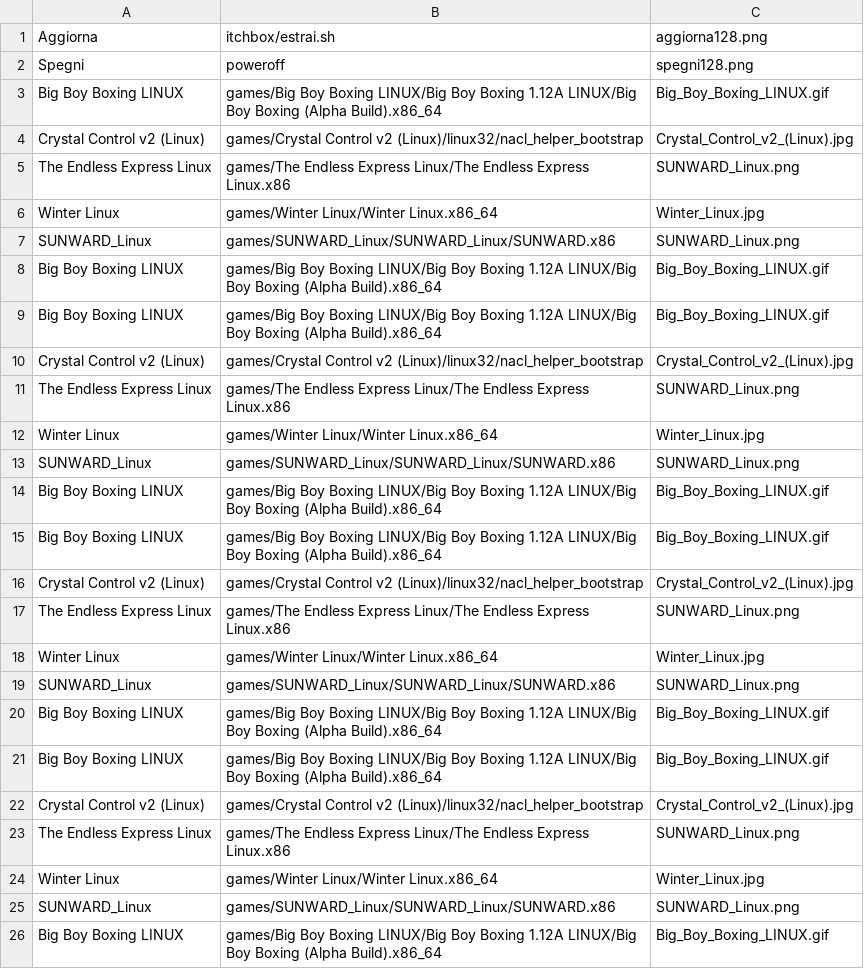
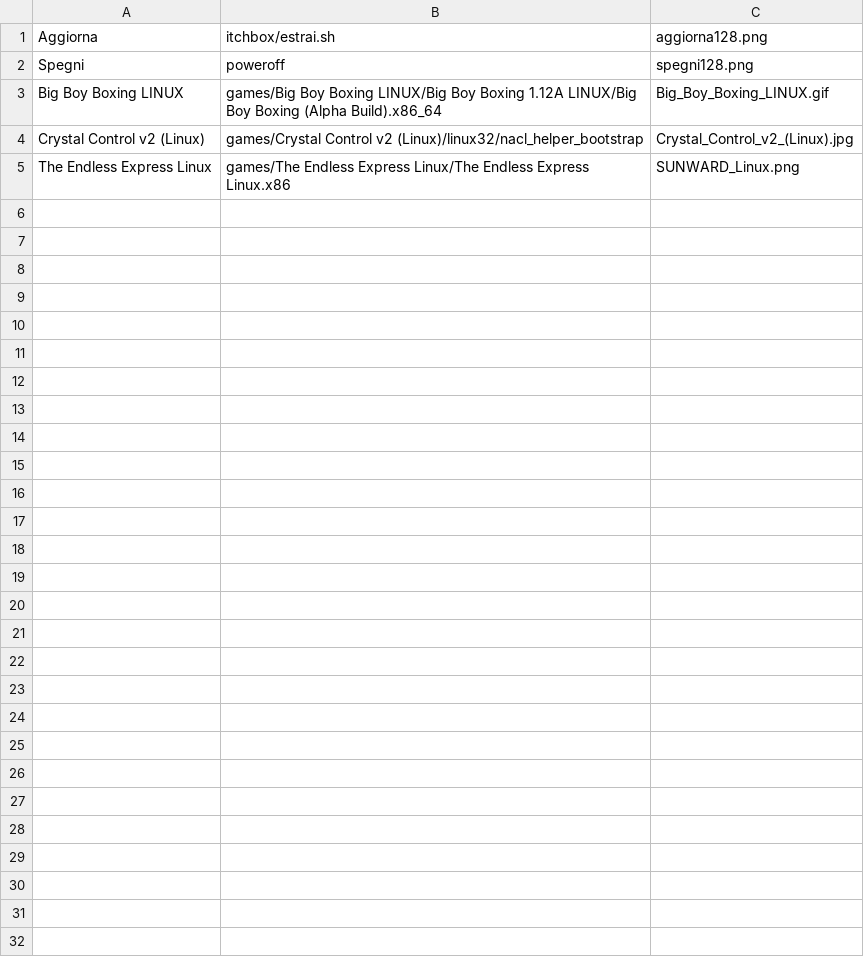
Before and after one commit to cicciofritz/itchbox_launcher, a CSV file: data/lista.csv, drawn as a sheet; the diff names each change by its address in the sheet, - before the commit and + after, or states it on an @@ line.

```diff
--- a/data/lista.csv
+++ b/data/lista.csv
-row 6: Winter Linux | games/Winter Linux/Winter Linux.x86_64 | Winter_Linux.jpg
-row 7: SUNWARD_Linux | games/SUNWARD_Linux/SUNWARD_Linux/SUNWARD.x86 | SUNWARD_Linux.png
-row 8: Big Boy Boxing LINUX | games/Big Boy Boxing LINUX/Big Boy Boxing 1.12A LINUX/Big Boy Boxing (Alpha Build).x86_64 | Big_Boy_Boxing_LINUX.gif
-row 9: Big Boy Boxing LINUX | games/Big Boy Boxing LINUX/Big Boy Boxing 1.12A LINUX/Big Boy Boxing (Alpha Build).x86_64 | Big_Boy_Boxing_LINUX.gif
-row 10: Crystal Control v2 (Linux) | games/Crystal Control v2 (Linux)/linux32/nacl_helper_bootstrap | Crystal_Control_v2_(Linux).jpg
-row 11: The Endless Express Linux | games/The Endless Express Linux/The Endless Express Linux.x86 | SUNWARD_Linux.png
-row 12: Winter Linux | games/Winter Linux/Winter Linux.x86_64 | Winter_Linux.jpg
-row 13: SUNWARD_Linux | games/SUNWARD_Linux/SUNWARD_Linux/SUNWARD.x86 | SUNWARD_Linux.png
-row 14: Big Boy Boxing LINUX | games/Big Boy Boxing LINUX/Big Boy Boxing 1.12A LINUX/Big Boy Boxing (Alpha Build).x86_64 | Big_Boy_Boxing_LINUX.gif
-row 15: Big Boy Boxing LINUX | games/Big Boy Boxing LINUX/Big Boy Boxing 1.12A LINUX/Big Boy Boxing (Alpha Build).x86_64 | Big_Boy_Boxing_LINUX.gif
-row 16: Crystal Control v2 (Linux) | games/Crystal Control v2 (Linux)/linux32/nacl_helper_bootstrap | Crystal_Control_v2_(Linux).jpg
-row 17: The Endless Express Linux | games/The Endless Express Linux/The Endless Express Linux.x86 | SUNWARD_Linux.png
-row 18: Winter Linux | games/Winter Linux/Winter Linux.x86_64 | Winter_Linux.jpg
-row 19: SUNWARD_Linux | games/SUNWARD_Linux/SUNWARD_Linux/SUNWARD.x86 | SUNWARD_Linux.png
-row 20: Big Boy Boxing LINUX | games/Big Boy Boxing LINUX/Big Boy Boxing 1.12A LINUX/Big Boy Boxing (Alpha Build).x86_64 | Big_Boy_Boxing_LINUX.gif
-row 21: Big Boy Boxing LINUX | games/Big Boy Boxing LINUX/Big Boy Boxing 1.12A LINUX/Big Boy Boxing (Alpha Build).x86_64 | Big_Boy_Boxing_LINUX.gif
-row 22: Crystal Control v2 (Linux) | games/Crystal Control v2 (Linux)/linux32/nacl_helper_bootstrap | Crystal_Control_v2_(Linux).jpg
-row 23: The Endless Express Linux | games/The Endless Express Linux/The Endless Express Linux.x86 | SUNWARD_Linux.png
-row 24: Winter Linux | games/Winter Linux/Winter Linux.x86_64 | Winter_Linux.jpg
-row 25: SUNWARD_Linux | games/SUNWARD_Linux/SUNWARD_Linux/SUNWARD.x86 | SUNWARD_Linux.png
-row 26: Big Boy Boxing LINUX | games/Big Boy Boxing LINUX/Big Boy Boxing 1.12A LINUX/Big Boy Boxing (Alpha Build).x86_64 | Big_Boy_Boxing_LINUX.gif
```
Also changed, not shown: 1 other file.
